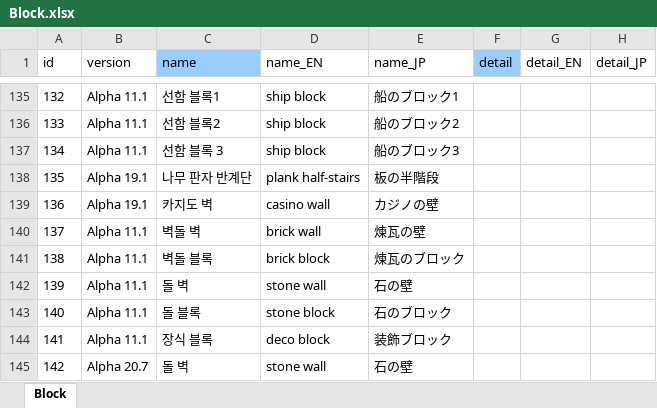
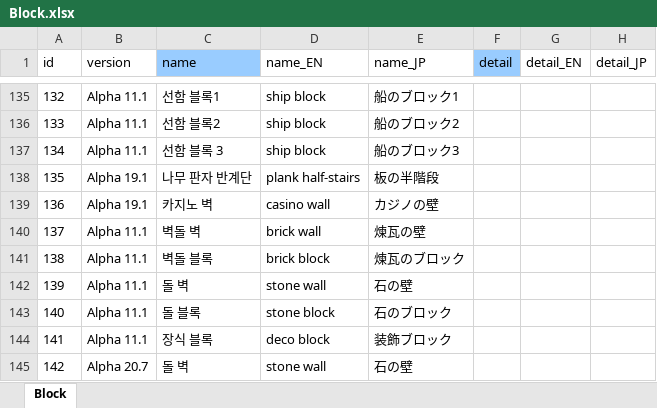
Before and after one commit to cinornu/Elin_KR, an Excel workbook: Mod_Korean/Lang/KR/Game/Block.xlsx, sheet Block, drawn as a sheet; only a part is shown, gaps mark what is left out; values as stored, in another font and other column widths than the file's, no borders; charts and pictures not drawn; the diff names each change by its address in the sheet, - before the commit and + after, or states it on an @@ line.

```diff
--- a/Mod_Korean/Lang/KR/Game/Block.xlsx (sheet Block)
+++ b/Mod_Korean/Lang/KR/Game/Block.xlsx (sheet Block)
-C139 (name): 카지도 벽
+C139 (name): 카지노 벽
```
Also changed, not shown: charts or pictures, Mod_Korean/Lang/KR/Game/Thing.xlsx.
